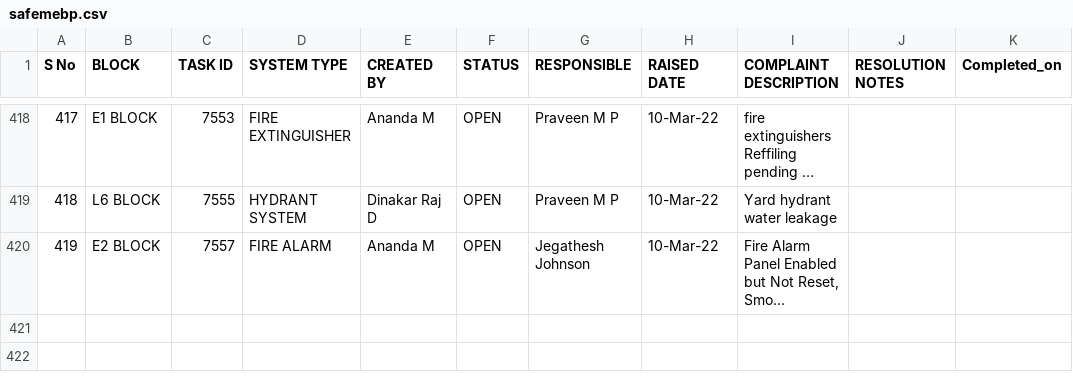
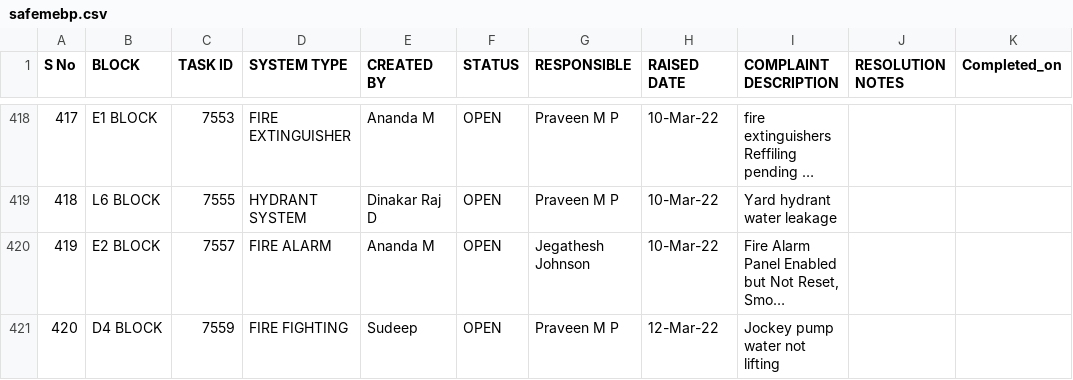
Before and after one commit to SimbhuTwice/SAFEMEBP, a CSV file: safemebp.csv, drawn as a sheet; only a part is shown, gaps mark what is left out; long unchanged cells end in …; the diff names each change by its address in the sheet, - before the commit and + after, or states it on an @@ line.

Commit message:
Add files via upload

```diff
--- a/safemebp.csv
+++ b/safemebp.csv
+row 421: 420 | D4 BLOCK | 7559 | FIRE FIGHTING | Sudeep | OPEN | Praveen M P | 12-Mar-22 | Jockey pump water not lifting
```
